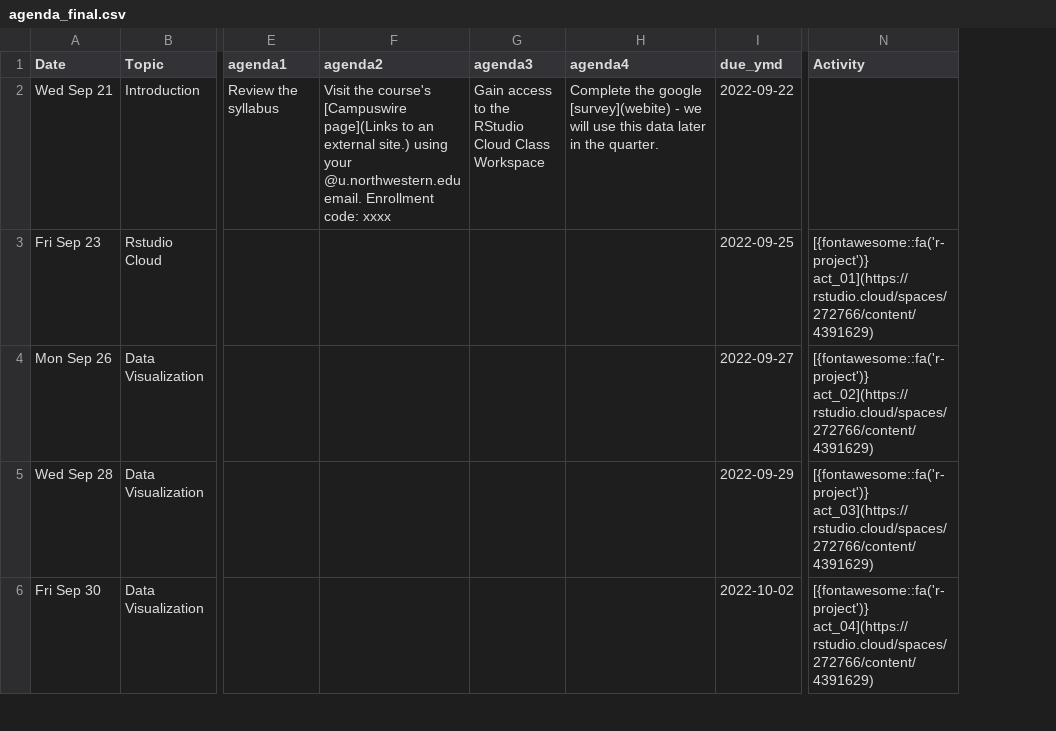
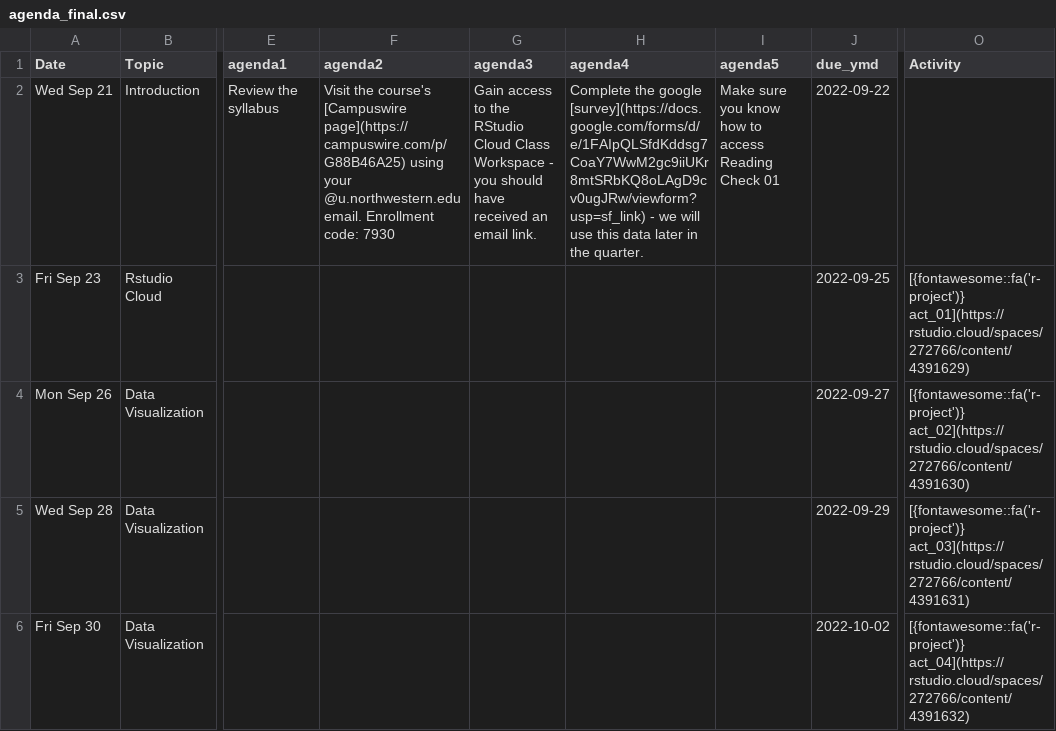
Before and after one commit to arvindkrishna87/stat202_website, a CSV file: documents/agenda_final.csv, drawn as a sheet; only a part is shown, gaps mark what is left out; addresses are those after the commit; the diff covers the shown part only; the diff names each change by its address in the sheet, - before the commit and + after, or states it on an @@ line.

```diff
--- a/documents/agenda_final.csv
+++ b/documents/agenda_final.csv
+column I (agenda5), row 2: Make sure you know how to access Reading Check 01
-F2 (agenda2): …course's [Campuswire page](Links to an external site.) using your @u.northwestern.edu email. Enrollment code: xxxx
+F2 (agenda2): …course's [Campuswire page](https://campuswire.com/p/G88B46A25) using your @u.northwestern.edu email. Enrollment code: 7930
-G2 (agenda3): …Class Workspace
+G2 (agenda3): …Class Workspace - you should have received an email link.
-H2 (agenda4): …the google [survey](webite) - we…
+H2 (agenda4): …the google [survey](https://docs.google.com/forms/d/e/1FAIpQLSfdKddsg7CoaY7WwM2gc9iiUKr8mtSRbKQ8oLAgD9cv0ugJRw/viewform?usp=sf_link) - we…
-O4 (Activity): [{fontawesome::fa('r-project')} act_02](https://rstudio.cloud/spaces/272766/content/4391629)
+O4 (Activity): [{fontawesome::fa('r-project')} act_02](https://rstudio.cloud/spaces/272766/content/4391630)
-O5 (Activity): [{fontawesome::fa('r-project')} act_03](https://rstudio.cloud/spaces/272766/content/4391629)
+O5 (Activity): [{fontawesome::fa('r-project')} act_03](https://rstudio.cloud/spaces/272766/content/4391631)
-O6 (Activity): [{fontawesome::fa('r-project')} act_04](https://rstudio.cloud/spaces/272766/content/4391629)
+O6 (Activity): [{fontawesome::fa('r-project')} act_04](https://rstudio.cloud/spaces/272766/content/4391632)
```
Also changed, not shown: 95 edited cells elsewhere in this file, documents/course-schedule.csv, 6 other files.
